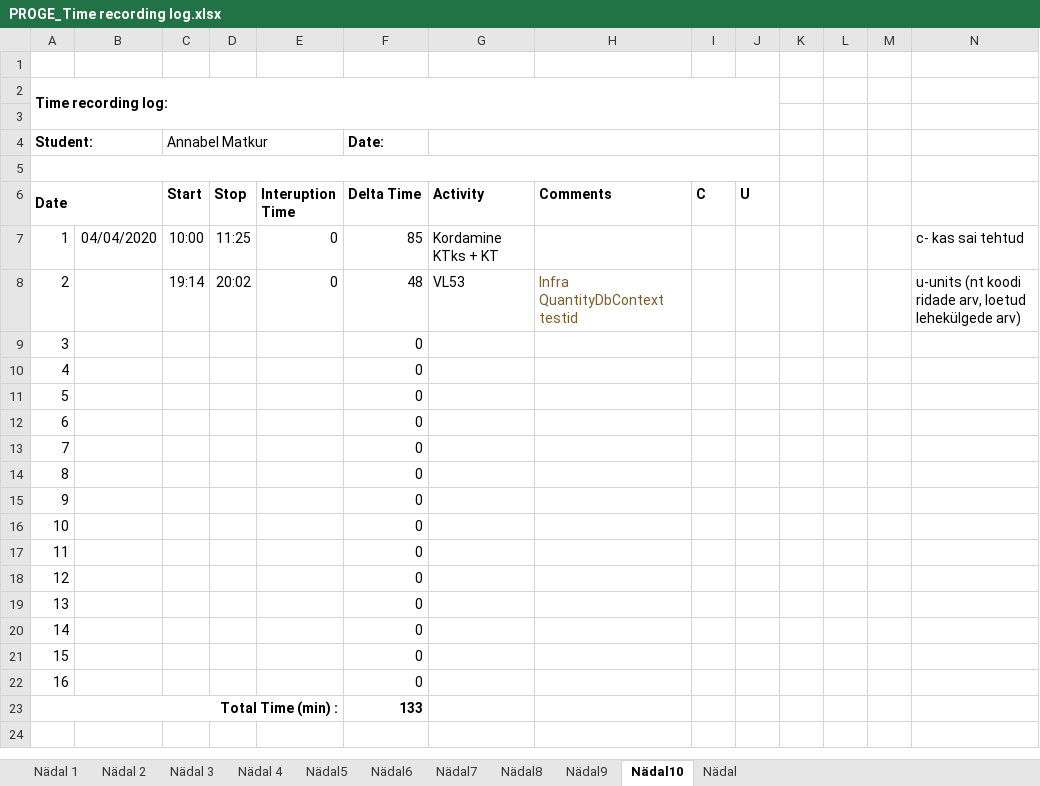
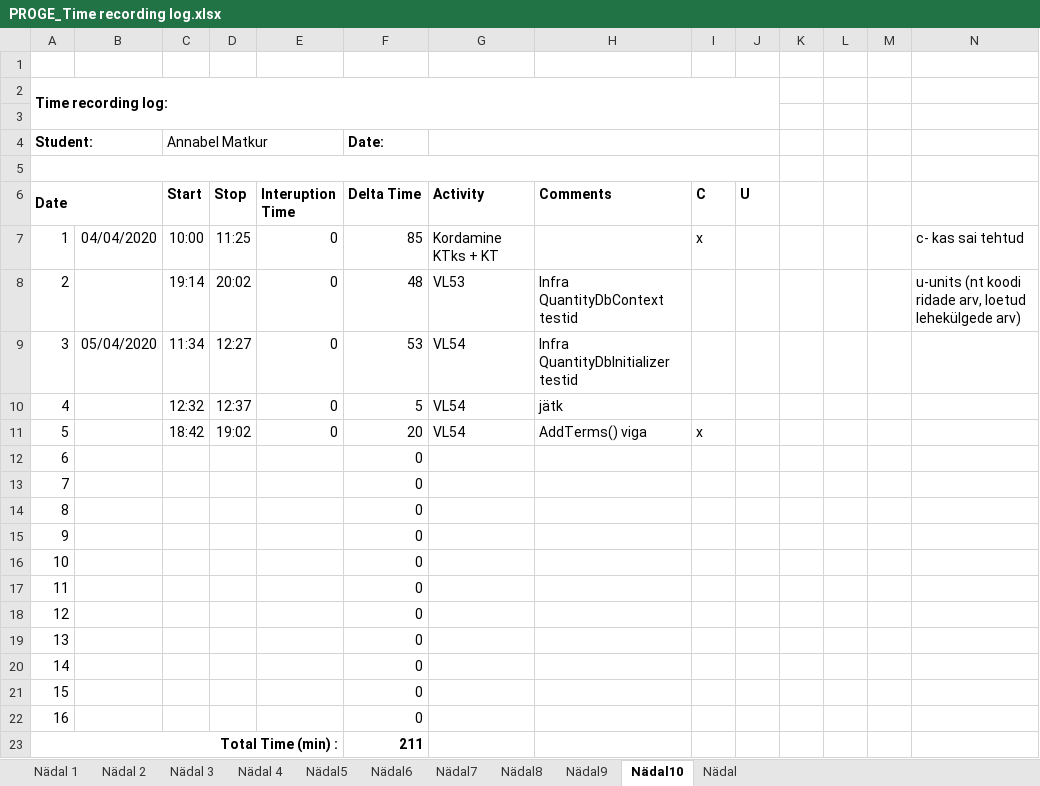
Before and after one commit to AnnabelMa/VL, an Excel workbook: AJALOGI/PROGE_Time recording log.xlsx, sheet Nädal10, drawn as a sheet; values as stored, in another font and other column widths than the file's, no borders; the diff names each change by its address in the sheet, - before the commit and + after, or states it on an @@ line.

```diff
--- a/AJALOGI/PROGE_Time recording log.xlsx (sheet Nädal10)
+++ b/AJALOGI/PROGE_Time recording log.xlsx (sheet Nädal10)
-I7 (C): (empty)
+I7 (C): x
-H8 text colour: #7D5A29
+H8 text colour: black
-B9: (empty)
+B9: 05/04/2020
-C9 (Start): (empty)
+C9 (Start): 11:34
-D9 (Stop): (empty)
+D9 (Stop): 12:27
-E9:E11 (Interuption Time): (empty)
+E9:E11 (Interuption Time): 0
-F9 (Delta Time): 0
+F9 (Delta Time): 53
-G9:G11 (Activity): (empty)
+G9:G11 (Activity): VL54
-H9 (Comments): (empty)
+H9 (Comments): Infra QuantityDbInitializer testid
-C10 (Start): (empty)
+C10 (Start): 12:32
-D10 (Stop): (empty)
+D10 (Stop): 12:37
-F10 (Delta Time): 0
+F10 (Delta Time): 5
-H10 (Comments): (empty)
+H10 (Comments): jätk
-C11 (Start): (empty)
+C11 (Start): 18:42
-D11 (Stop): (empty)
+D11 (Stop): 19:02
-F11 (Delta Time): 0
+F11 (Delta Time): 20
-H11 (Comments): (empty)
+H11 (Comments): AddTerms() viga
-I11 (C): (empty)
+I11 (C): x
-F23 (Delta Time): 133
+F23 (Delta Time): 211
```
Also changed, not shown: 28 other files.
